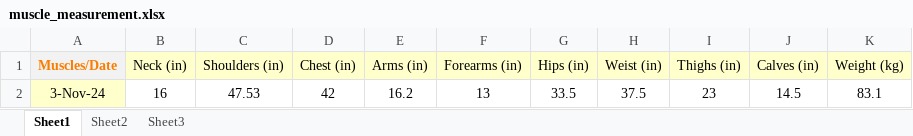
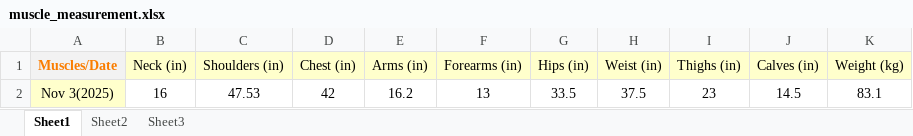
Before and after one commit to sathish-kumar-repo/storage1, an Excel workbook: excel/muscle_measurement.xlsx, sheet Sheet1, drawn as a sheet; values as stored, in another font and other column widths than the file's, no borders; the diff names each change by its address in the sheet, - before the commit and + after, or states it on an @@ line.

Commit message:
updated

```diff
--- a/excel/muscle_measurement.xlsx (sheet Sheet1)
+++ b/excel/muscle_measurement.xlsx (sheet Sheet1)
-A2 (Muscles/Date): 3-Nov-24
+A2 (Muscles/Date): Nov 3(2025)
```
